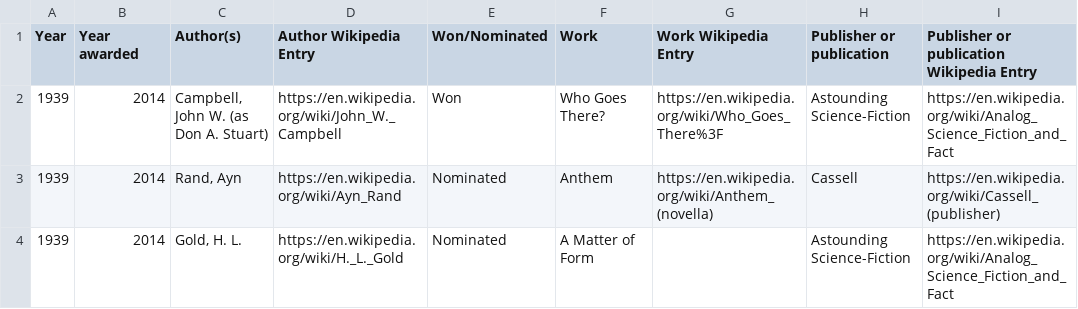
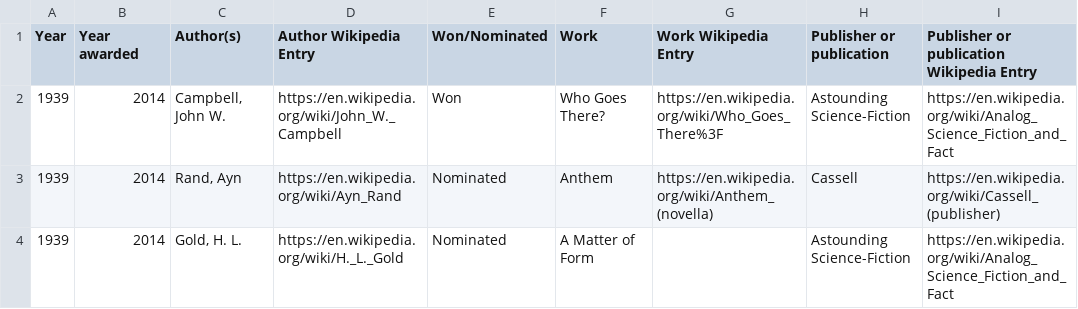
Before and after one commit to bobholt/sci-fi-awards, a TSV file: data/hugo-novella-retro.tsv, drawn as a sheet; only a part is shown.

```diff
--- a/data/hugo-novella-retro.tsv
+++ b/data/hugo-novella-retro.tsv
@@ -1,3 +1,3 @@
 Year	Year awarded	Author(s)	Author Wikipedia Entry	Won/Nominated	Work	Work Wikipedia Entry	Publisher or publication	Publisher or publication Wikipedia Entry
-1939	2014	Campbell, John W. (as Don A. Stuart)	https://en.wikipedia.org/wiki/John_W._Campbell	Won	"Who Goes There?"	https://en.wikipedia.org/wiki/Who_Goes_There%3F	Astounding Science-Fiction	https://en.wikipedia.org/wiki/Analog_Science_Fiction_and_Fact
+1939	2014	Campbell, John W.	https://en.wikipedia.org/wiki/John_W._Campbell	Won	"Who Goes There?"	https://en.wikipedia.org/wiki/Who_Goes_There%3F	Astounding Science-Fiction	https://en.wikipedia.org/wiki/Analog_Science_Fiction_and_Fact
 1939	2014	Rand, Ayn	https://en.wikipedia.org/wiki/Ayn_Rand	Nominated	Anthem	https://en.wikipedia.org/wiki/Anthem_(novella)	Cassell	https://en.wikipedia.org/wiki/Cassell_(publisher)
```
Also changed, not shown: data/hugo-novella.tsv, data/hugo-short-story.tsv, 8 other files.
